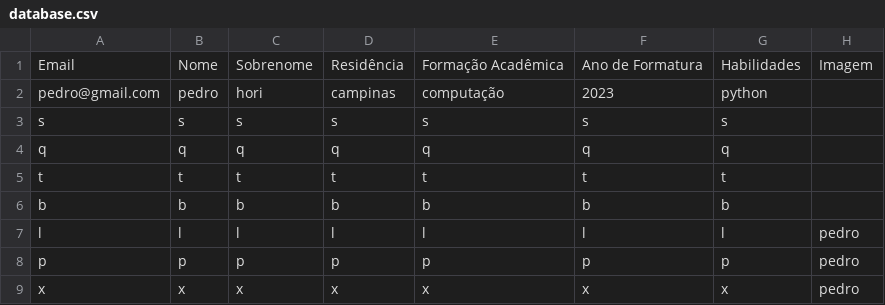
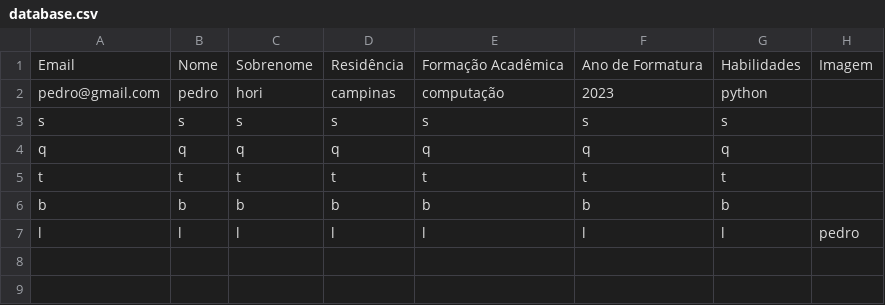
Before and after one commit to MatheusASCandido/socket-udp, a CSV file: server/database.csv, drawn as a sheet; the diff names each change by its address in the sheet, - before the commit and + after, or states it on an @@ line.

```diff
--- a/server/database.csv
+++ b/server/database.csv
-row 8: p | p | p | p | p | p | p | pedro
-row 9: x | x | x | x | x | x | x | pedro
```
Also changed, not shown: 3 other files.
